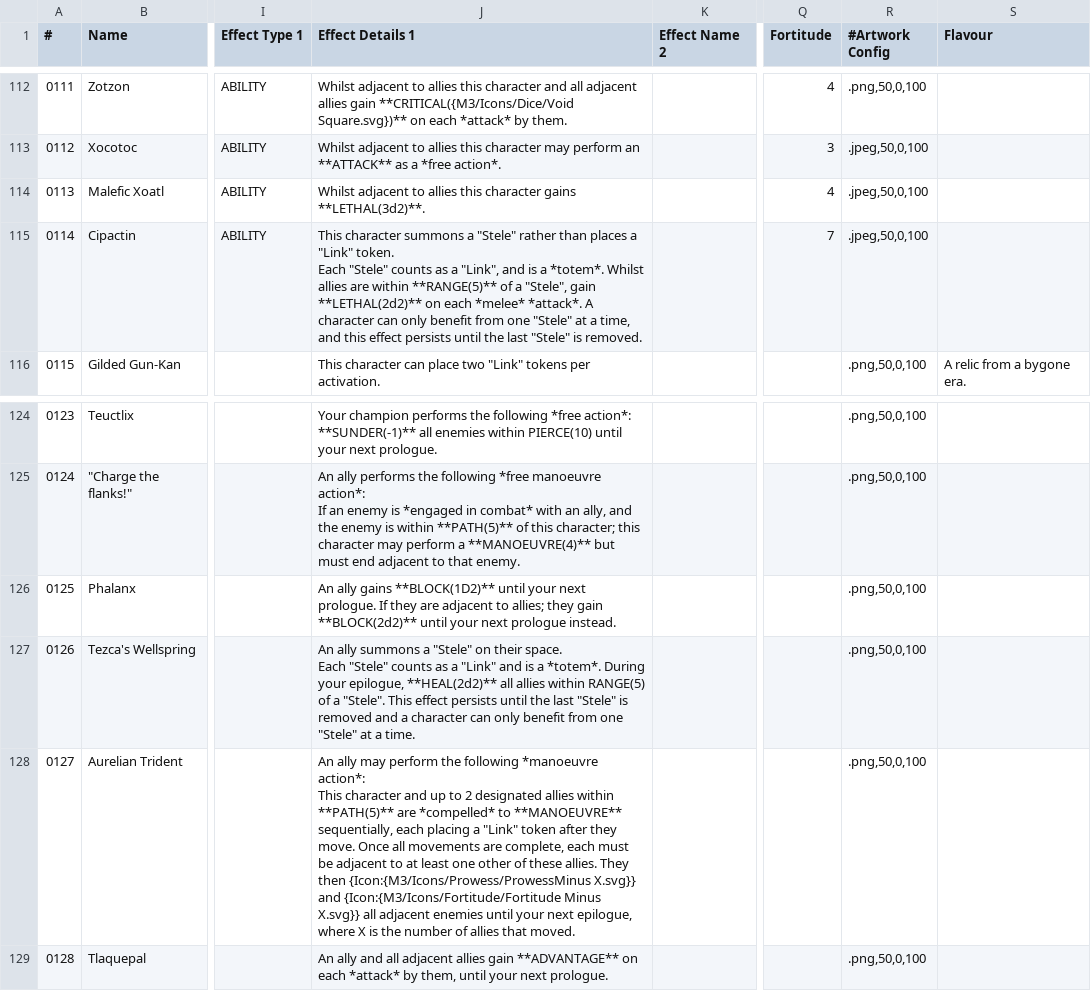
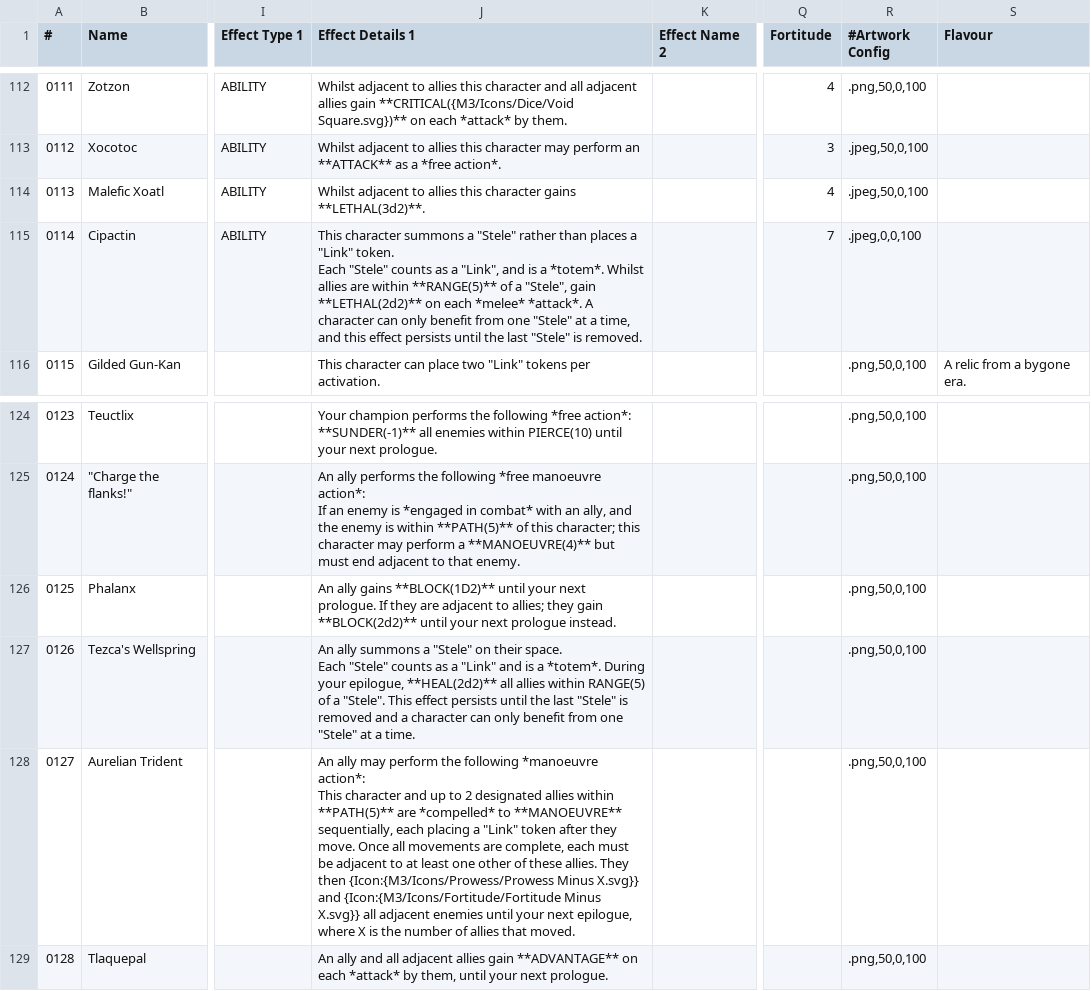
Before and after one commit to hpatchettjoyce/m3-toolkit, a CSV file: M3_TTS_DB - Cast.csv, drawn as a sheet; only a part is shown, gaps mark what is left out; the diff names each change by its address in the sheet, - before the commit and + after, or states it on an @@ line.

```diff
--- a/M3_TTS_DB - Cast.csv
+++ b/M3_TTS_DB - Cast.csv
-R115 (#Artwork Config): .jpeg,50,0,100
+R115 (#Artwork Config): .jpeg,0,0,100
-J128 (Effect Details 1): …They then {Icon:{M3/Icons/Prowess/ProwessMinus X.svg}} and…
+J128 (Effect Details 1): …They then {Icon:{M3/Icons/Prowess/Prowess Minus X.svg}} and…
```
Also changed, not shown: 1 other file.
